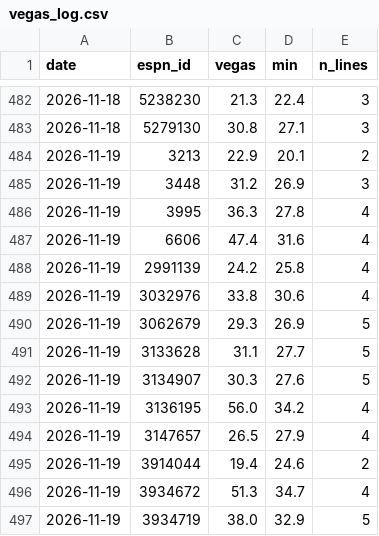
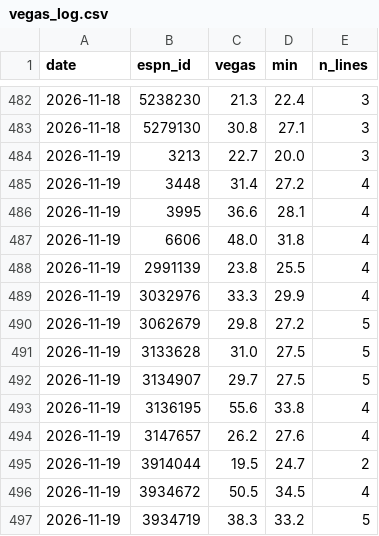
Before and after one commit to pitchafwa/delegation-hub, a CSV file: dashboard/vegas_log.csv, drawn as a sheet; only a part is shown, gaps mark what is left out; the diff covers the shown part only.

```diff
--- a/dashboard/vegas_log.csv
+++ b/dashboard/vegas_log.csv
@@ -483,15 +483,15 @@ date,espn_id,vegas,min,n_lines
 2026-11-18,5279130,30.8,27.1,3
-2026-11-19,3213,22.9,20.1,2
-2026-11-19,3448,31.2,26.9,3
-2026-11-19,3995,36.3,27.8,4
-2026-11-19,6606,47.4,31.6,4
-2026-11-19,2991139,24.2,25.8,4
-2026-11-19,3032976,33.8,30.6,4
-2026-11-19,3062679,29.3,26.9,5
-2026-11-19,3133628,31.1,27.7,5
-2026-11-19,3134907,30.3,27.6,5
-2026-11-19,3136195,56.0,34.2,4
-2026-11-19,3147657,26.5,27.9,4
-2026-11-19,3914044,19.4,24.6,2
-2026-11-19,3934672,51.3,34.7,4
-2026-11-19,3934719,38.0,32.9,5
+2026-11-19,3213,22.7,20.0,3
+2026-11-19,3448,31.4,27.2,4
+2026-11-19,3995,36.6,28.1,4
+2026-11-19,6606,48.0,31.8,4
+2026-11-19,2991139,23.8,25.5,4
+2026-11-19,3032976,33.3,29.9,4
+2026-11-19,3062679,29.8,27.2,5
+2026-11-19,3133628,31.0,27.5,5
+2026-11-19,3134907,29.7,27.5,5
+2026-11-19,3136195,55.6,33.8,4
+2026-11-19,3147657,26.2,27.6,4
+2026-11-19,3914044,19.5,24.7,2
+2026-11-19,3934672,50.5,34.5,4
+2026-11-19,3934719,38.3,33.2,5
```
Also changed, not shown: 59 edited cells elsewhere in this file, 18 other files.
